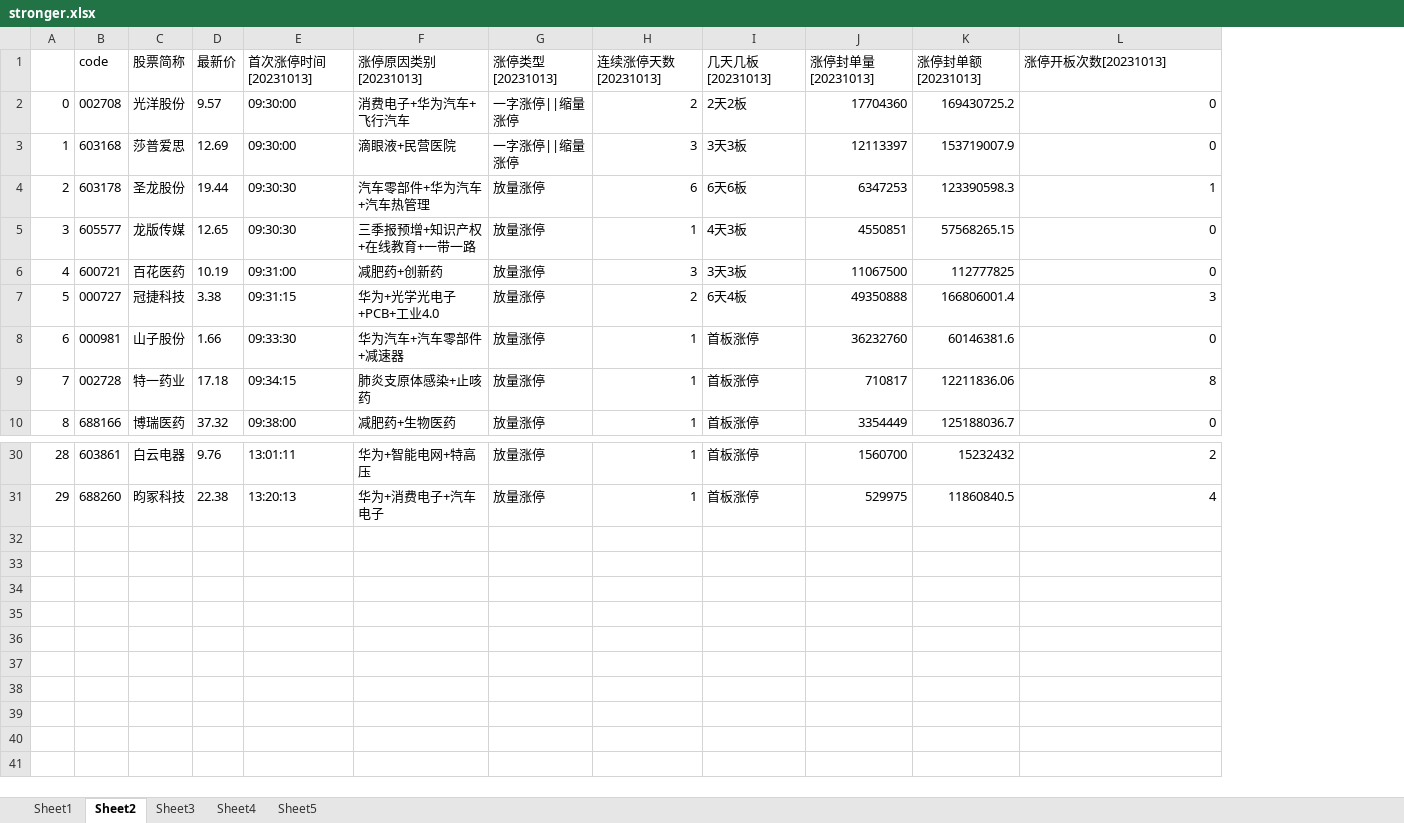
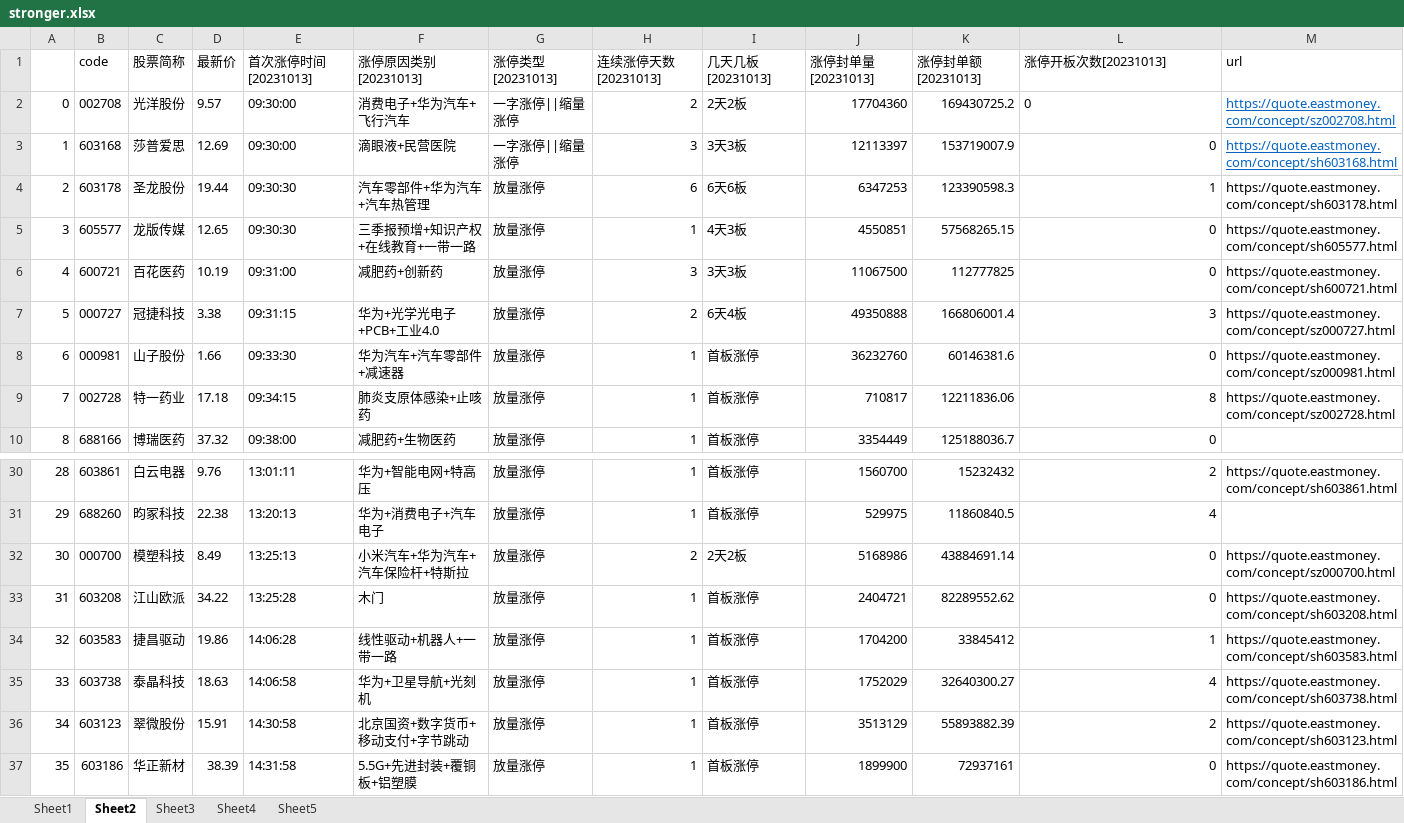
Before and after one commit to Asamiyaa/pythonLearn, an Excel workbook: Quantification/data/stronger.xlsx, sheet Sheet2, drawn as a sheet; only a part is shown, gaps mark what is left out; values as stored, in another font and other column widths than the file's, no borders; the diff names each change by its address in the sheet, - before the commit and + after, or states it on an @@ line.

```diff
--- a/Quantification/data/stronger.xlsx (sheet Sheet2)
+++ b/Quantification/data/stronger.xlsx (sheet Sheet2)
+column M (url), rows 2-9: https://quote.eastmoney.com/concept/sz002708.html | https://quote.eastmoney.com/concept/sh603168.html | https://quote.eastmoney.com/concept/sh603178.html | https://quote.eastmoney.com/concept/sh605577.html | https://quote.eastmoney.com/concept/sh600721.html | https://quote.eastmoney.com/concept/sz000727.html | https://quote.eastmoney.com/concept/sz000981.html | https://quote.eastmoney.com/concept/sz002728.html; row 30: https://quote.eastmoney.com/concept/sh603861.html
-L2 alignment: right
+L2 alignment: left
+row 32: 30 | 000700 | 模塑科技 | 8.49 | 13:25:13 | 小米汽车+华为汽车+汽车保险杆+特斯拉 | 放量涨停 | 2 | 2天2板 | 5168986 | 43884691.14 | 0 | https://quote.eastmoney.com/concept/sz000700.html
+row 33: 31 | 603208 | 江山欧派 | 34.22 | 13:25:28 | 木门 | 放量涨停 | 1 | 首板涨停 | 2404721 | 82289552.62 | 0 | https://quote.eastmoney.com/concept/sh603208.html
+row 34: 32 | 603583 | 捷昌驱动 | 19.86 | 14:06:28 | 线性驱动+机器人+一带一路 | 放量涨停 | 1 | 首板涨停 | 1704200 | 33845412 | 1 | https://quote.eastmoney.com/concept/sh603583.html
+row 35: 33 | 603738 | 泰晶科技 | 18.63 | 14:06:58 | 华为+卫星导航+光刻机 | 放量涨停 | 1 | 首板涨停 | 1752029 | 32640300.27 | 4 | https://quote.eastmoney.com/concept/sh603738.html
+row 36: 34 | 603123 | 翠微股份 | 15.91 | 14:30:58 | 北京国资+数字货币+移动支付+字节跳动 | 放量涨停 | 1 | 首板涨停 | 3513129 | 55893882.39 | 2 | https://quote.eastmoney.com/concept/sh603123.html
+row 37: 35 | 603186 | 华正新材 | 38.39 | 14:31:58 | 5.5G+先进封装+覆铜板+铝塑膜 | 放量涨停 | 1 | 首板涨停 | 1899900 | 72937161 | 0 | https://quote.eastmoney.com/concept/sh603186.html
```
Also changed, not shown: sheet Sheet5, sheet Sheet3, sheet Sheet4, 4 other files.
